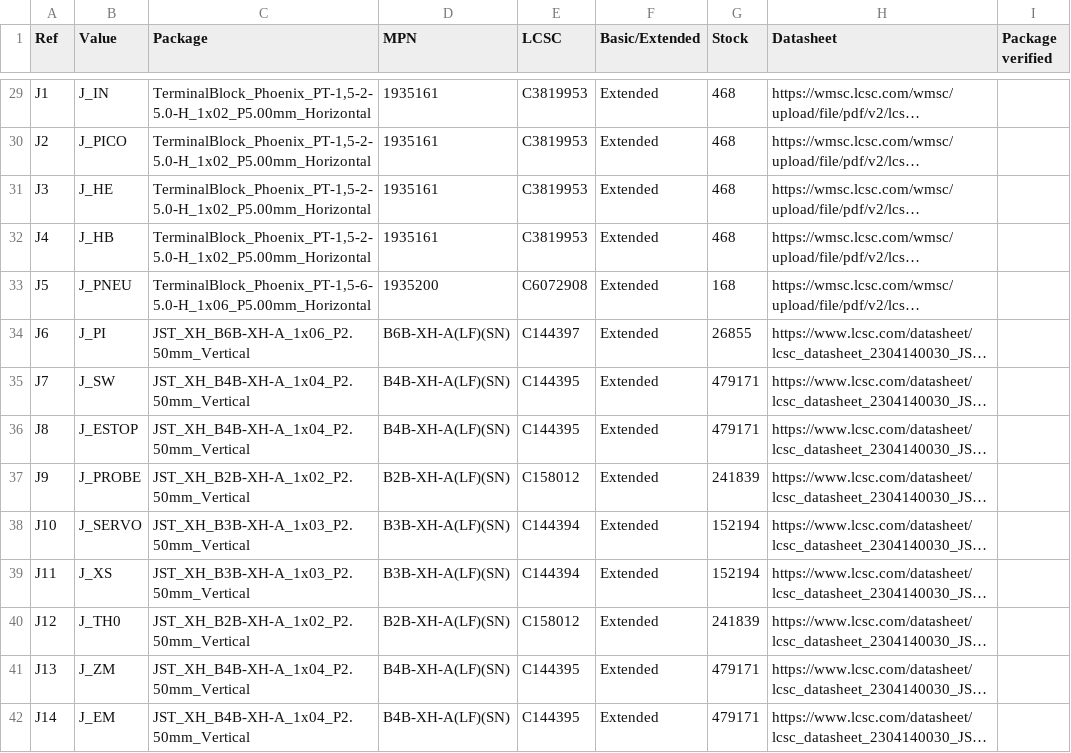
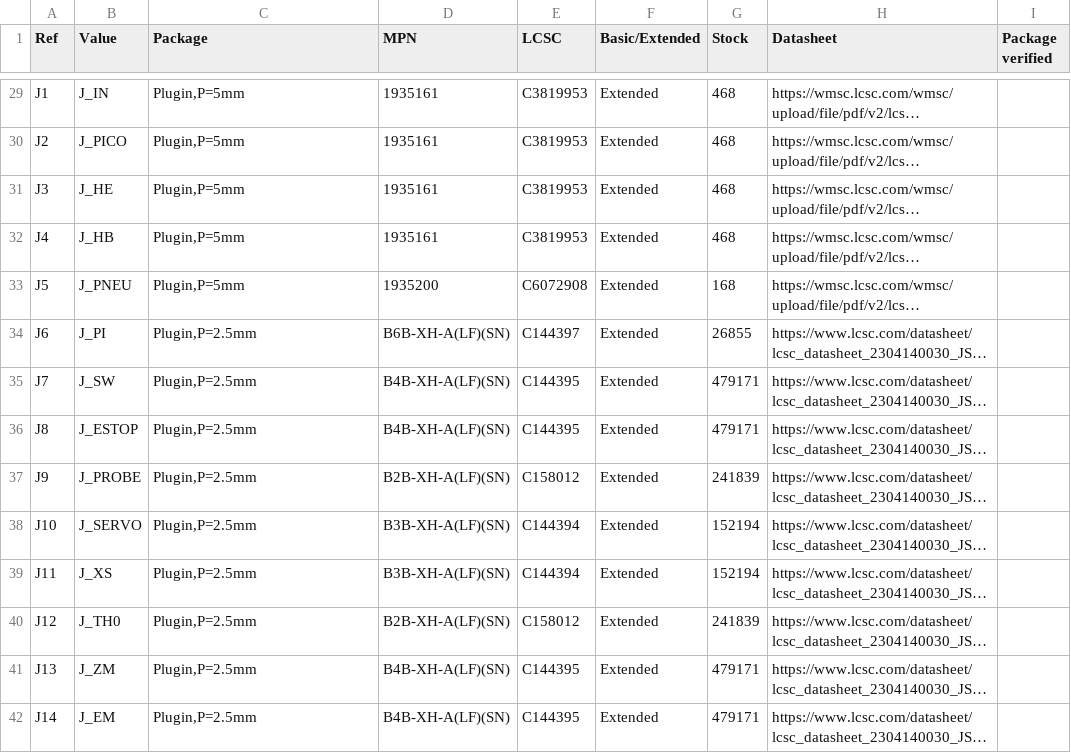
Before and after one commit to BennettDixon/pcb-preflight, a CSV file: examples/sorter_pdb_v0/bom.csv, drawn as a sheet; only a part is shown, gaps mark what is left out; long unchanged cells end in …; the diff covers the shown part only; the diff names each change by its address in the sheet, - before the commit and + after, or states it on an @@ line.

```diff
--- a/examples/sorter_pdb_v0/bom.csv
+++ b/examples/sorter_pdb_v0/bom.csv
-C29:C32 (Package): TerminalBlock_Phoenix_PT-1,5-2-5.0-H_1x02_P5.00mm_Horizontal
+C29:C32 (Package): Plugin,P=5mm
-C33 (Package): TerminalBlock_Phoenix_PT-1,5-6-5.0-H_1x06_P5.00mm_Horizontal
+C33 (Package): Plugin,P=5mm
-C34 (Package): JST_XH_B6B-XH-A_1x06_P2.50mm_Vertical
+C34 (Package): Plugin,P=2.5mm
-C35:C36 (Package): JST_XH_B4B-XH-A_1x04_P2.50mm_Vertical
+C35:C36 (Package): Plugin,P=2.5mm
-C37 (Package): JST_XH_B2B-XH-A_1x02_P2.50mm_Vertical
+C37 (Package): Plugin,P=2.5mm
-C38:C39 (Package): JST_XH_B3B-XH-A_1x03_P2.50mm_Vertical
+C38:C39 (Package): Plugin,P=2.5mm
-C40 (Package): JST_XH_B2B-XH-A_1x02_P2.50mm_Vertical
+C40 (Package): Plugin,P=2.5mm
-C41:C42 (Package): JST_XH_B4B-XH-A_1x04_P2.50mm_Vertical
+C41:C42 (Package): Plugin,P=2.5mm
```
Also changed, not shown: 51 edited cells elsewhere in this file, 14 other files.
